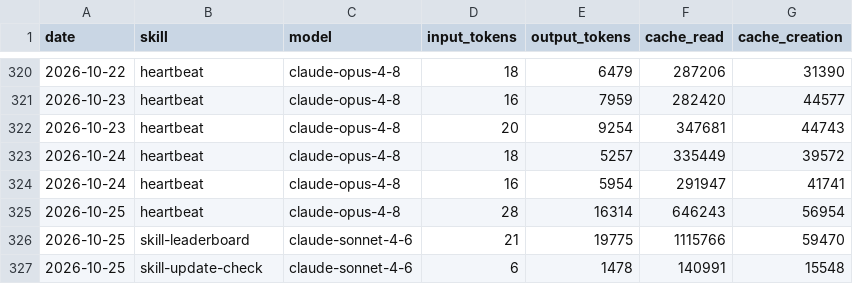
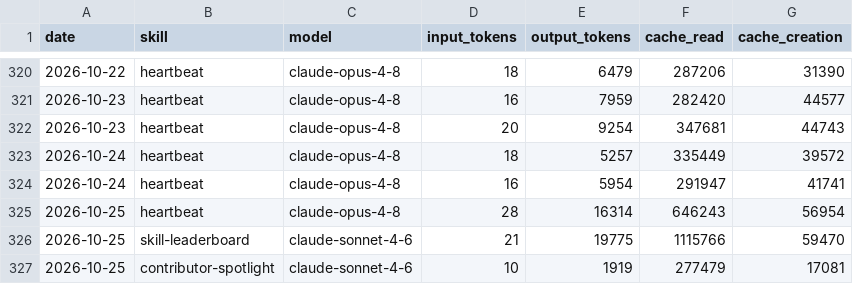
Before and after one commit to swarm-ai-research/aeon-atlas, a CSV file: memory/token-usage.csv, drawn as a sheet; only a part is shown, gaps mark what is left out.

Commit message:
chore(contributor-spotlight): auto-commit 2026-10-25

```diff
--- a/memory/token-usage.csv
+++ b/memory/token-usage.csv
@@ -326,2 +326,2 @@ date,skill,model,input_tokens,output_tokens,cache_read,cache_creation
 2026-10-25,skill-leaderboard,claude-sonnet-4-6,21,19775,1115766,59470
-2026-10-25,skill-update-check,claude-sonnet-4-6,6,1478,140991,15548
+2026-10-25,contributor-spotlight,claude-sonnet-4-6,10,1919,277479,17081
```
Also changed, not shown: 3 other files.
